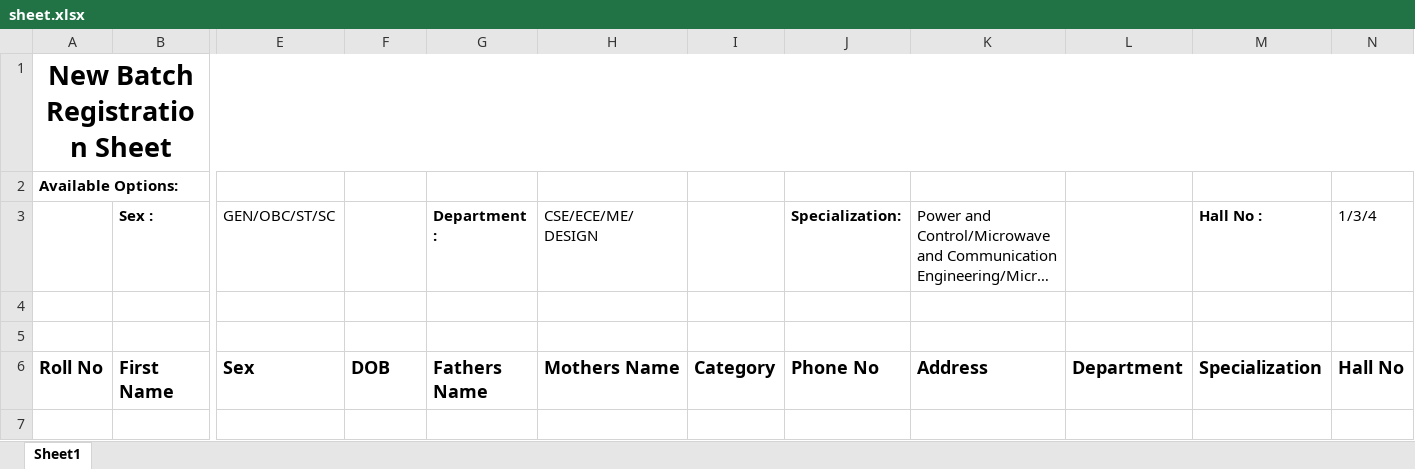
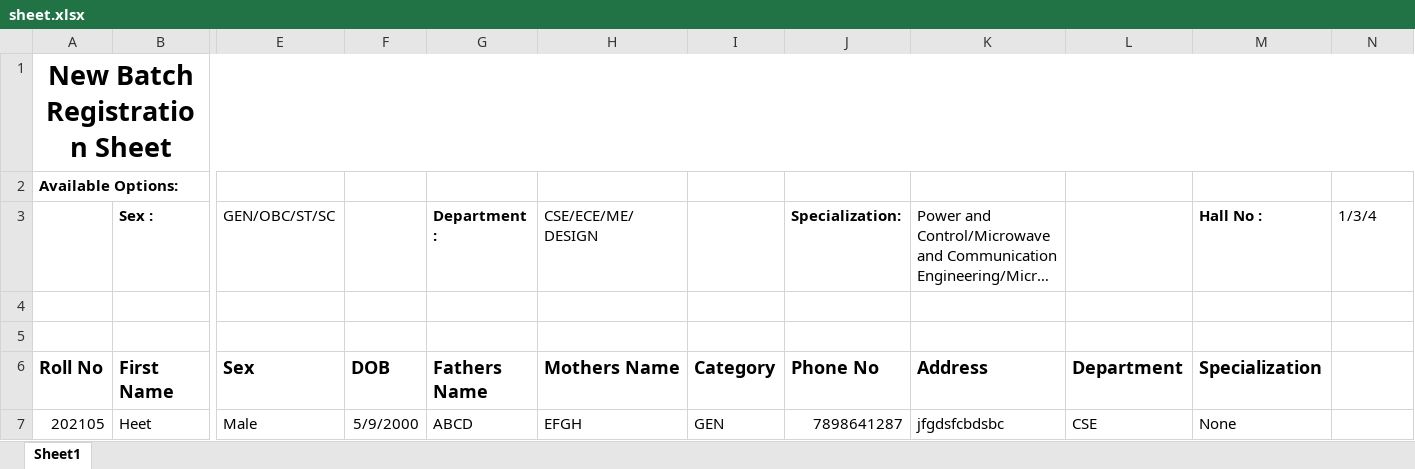
Before and after one commit to simora98/fusion_merged_acad, an Excel workbook: FusionIIIT/media/Administrator/academic_information/sheet.xlsx, sheet Sheet1, drawn as a sheet; only a part is shown, gaps mark what is left out; long unchanged cells end in …; values as stored, in another font and other column widths than the file's, no borders; rows hold the shown columns only; the diff names each change by its address in the sheet, - before the commit and + after, or states it on an @@ line.

Commit message:
student_data_upload

```diff
--- a/FusionIIIT/media/Administrator/academic_information/sheet.xlsx (sheet Sheet1)
+++ b/FusionIIIT/media/Administrator/academic_information/sheet.xlsx (sheet Sheet1)
-N6 (1/3/4): Hall No
+N6 (1/3/4): (empty)
+row 7: 202105 | Heet | Male | 5/9/2000 | ABCD | EFGH | GEN | 7898641287 | jfgdsfcbdsbc | CSE | None
```
Also changed, not shown: 7 other files.
